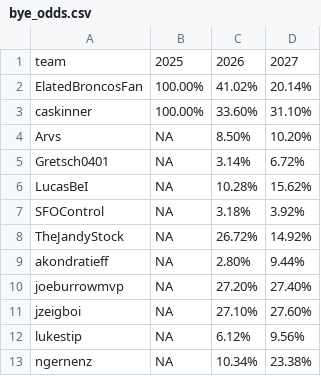
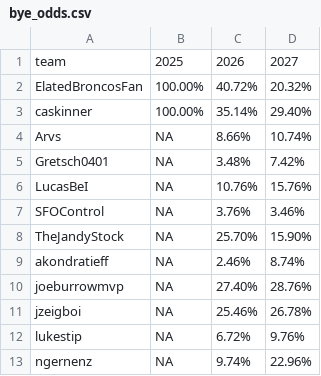
Before and after one commit to CalebSkinner1/FantasyDynasty, a CSV file: Shiny/Saved Files/bye_odds.csv, drawn as a sheet.

```diff
--- a/Shiny/Saved Files/bye_odds.csv
+++ b/Shiny/Saved Files/bye_odds.csv
@@ -1,13 +1,13 @@
 team,2025,2026,2027
-ElatedBroncosFan,100.00%,41.02%,20.14%
-caskinner,100.00%,33.60%,31.10%
-Arvs,NA,8.50%,10.20%
-Gretsch0401,NA,3.14%,6.72%
-LucasBeI,NA,10.28%,15.62%
-SFOControl,NA,3.18%,3.92%
-TheJandyStock,NA,26.72%,14.92%
-akondratieff,NA,2.80%,9.44%
-joeburrowmvp,NA,27.20%,27.40%
-jzeigboi,NA,27.10%,27.60%
-lukestip,NA,6.12%,9.56%
-ngernenz,NA,10.34%,23.38%
+ElatedBroncosFan,100.00%,40.72%,20.32%
+caskinner,100.00%,35.14%,29.40%
+Arvs,NA,8.66%,10.74%
+Gretsch0401,NA,3.48%,7.42%
+LucasBeI,NA,10.76%,15.76%
+SFOControl,NA,3.76%,3.46%
+TheJandyStock,NA,25.70%,15.90%
+akondratieff,NA,2.46%,8.74%
+joeburrowmvp,NA,27.40%,28.76%
+jzeigboi,NA,25.46%,26.78%
+lukestip,NA,6.72%,9.76%
+ngernenz,NA,9.74%,22.96%
```
Also changed, not shown: Data/final_standings_odds.csv, Shiny/Saved Files/champion_odds.csv, 6 other files.
